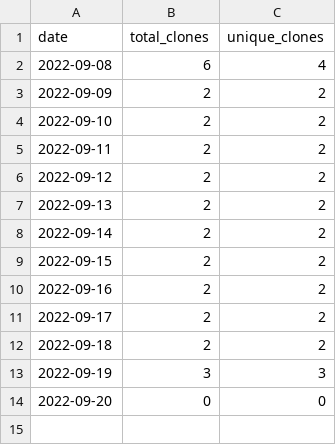
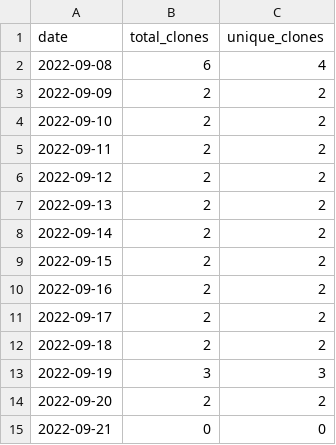
Before and after one commit to MatthewBentz/Comp3700, a CSV file: .traffic/clones.csv, drawn as a sheet.

Commit message:
Updating repository traffic graph

```diff
--- a/.traffic/clones.csv
+++ b/.traffic/clones.csv
@@ -13,2 +13,3 @@ date,total_clones,unique_clones
 2022-09-19,3,3
-2022-09-20,0,0
+2022-09-20,2,2
+2022-09-21,0,0
```
Also changed, not shown: .traffic/views.csv, 3 other files.
